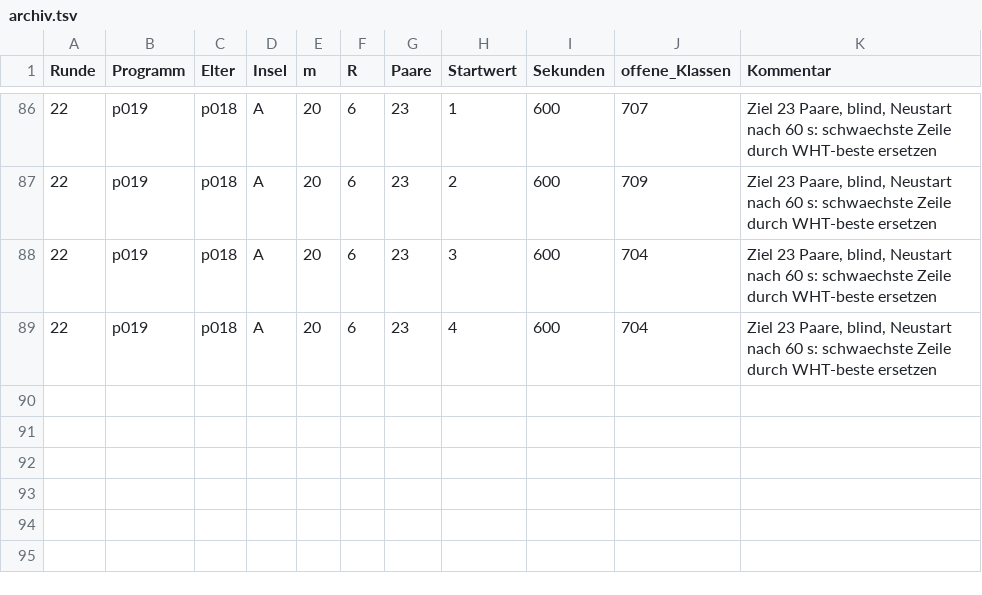
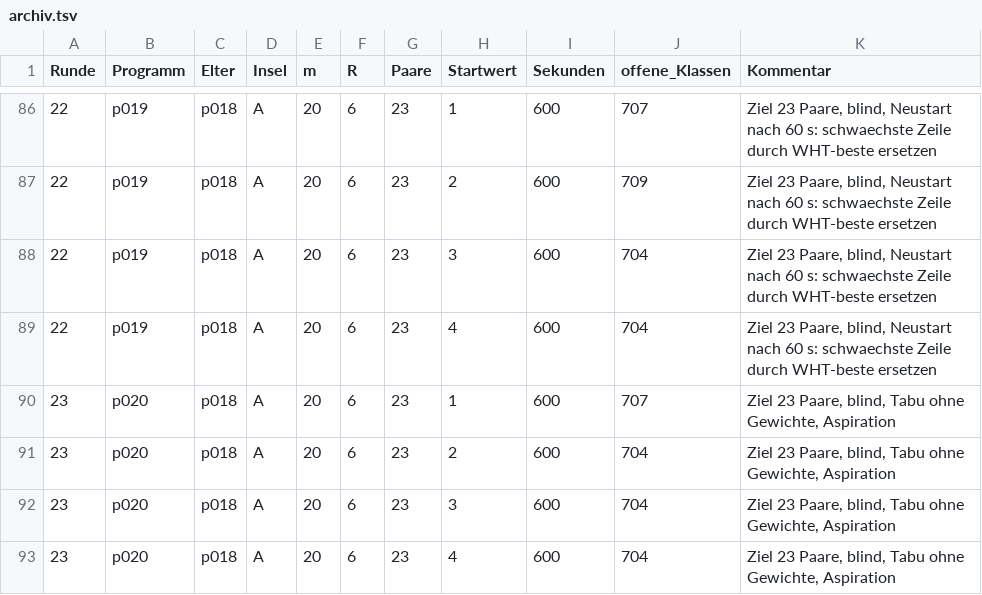
Before and after one commit to Justus42/spencer-discrepancy-search, a TSV file: runs/evo/archiv.tsv, drawn as a sheet; only a part is shown, gaps mark what is left out.

```diff
--- a/runs/evo/archiv.tsv
+++ b/runs/evo/archiv.tsv
@@ -89 +89,5 @@ Runde	Programm	Elter	Insel	m	R	Paare	Startwert	Sekunden	offene_Klassen	Kommentar
 22	p019	p018	A	20	6	23	4	600	704	Ziel 23 Paare, blind, Neustart nach 60 s: schwaechste Zeile durch WHT-beste ersetzen
+23	p020	p018	A	20	6	23	1	600	707	Ziel 23 Paare, blind, Tabu ohne Gewichte, Aspiration
+23	p020	p018	A	20	6	23	2	600	704	Ziel 23 Paare, blind, Tabu ohne Gewichte, Aspiration
+23	p020	p018	A	20	6	23	3	600	704	Ziel 23 Paare, blind, Tabu ohne Gewichte, Aspiration
+23	p020	p018	A	20	6	23	4	600	704	Ziel 23 Paare, blind, Tabu ohne Gewichte, Aspiration
```
Also changed, not shown: 16 other files.
